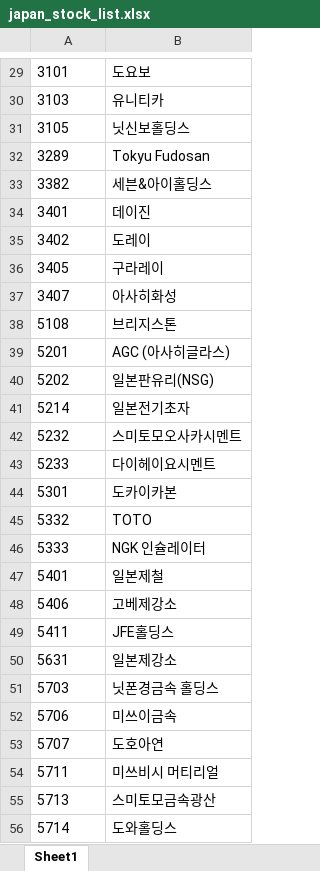
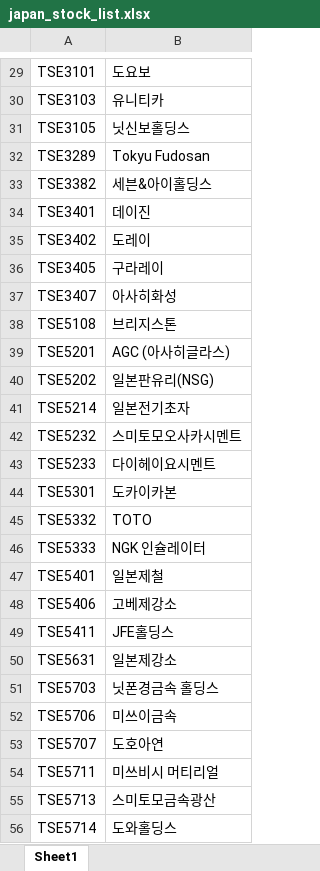
Before and after one commit to gentleGrow/frontend, an Excel workbook: backend/etc/files/japan_stock_list.xlsx, sheet Sheet1, drawn as a sheet; only a part is shown, gaps mark what is left out; values as stored, in another font and other column widths than the file's, no borders; the diff covers the shown part only; the diff names each change by its address in the sheet, - before the commit and + after, or states it on an @@ line.

```diff
--- a/backend/etc/files/japan_stock_list.xlsx (sheet Sheet1)
+++ b/backend/etc/files/japan_stock_list.xlsx (sheet Sheet1)
-A29: 3101
+A29: TSE3101
-A30: 3103
+A30: TSE3103
-A31: 3105
+A31: TSE3105
-A32: 3289
+A32: TSE3289
-A33: 3382
+A33: TSE3382
-A34: 3401
+A34: TSE3401
-A35: 3402
+A35: TSE3402
-A36: 3405
+A36: TSE3405
-A37: 3407
+A37: TSE3407
-A38: 5108
+A38: TSE5108
-A39: 5201
+A39: TSE5201
-A40: 5202
+A40: TSE5202
-A41: 5214
+A41: TSE5214
-A42: 5232
+A42: TSE5232
-A43: 5233
+A43: TSE5233
-A44: 5301
+A44: TSE5301
-A45: 5332
+A45: TSE5332
-A46: 5333
+A46: TSE5333
-A47: 5401
+A47: TSE5401
-A48: 5406
+A48: TSE5406
-A49: 5411
+A49: TSE5411
-A50: 5631
+A50: TSE5631
-A51: 5703
+A51: TSE5703
-A52: 5706
+A52: TSE5706
-A53: 5707
+A53: TSE5707
-A54: 5711
+A54: TSE5711
-A55: 5713
+A55: TSE5713
-A56: 5714
+A56: TSE5714
```
Also changed, not shown: 192 edited cells and cell formats elsewhere in this sheet, 5 other files.
